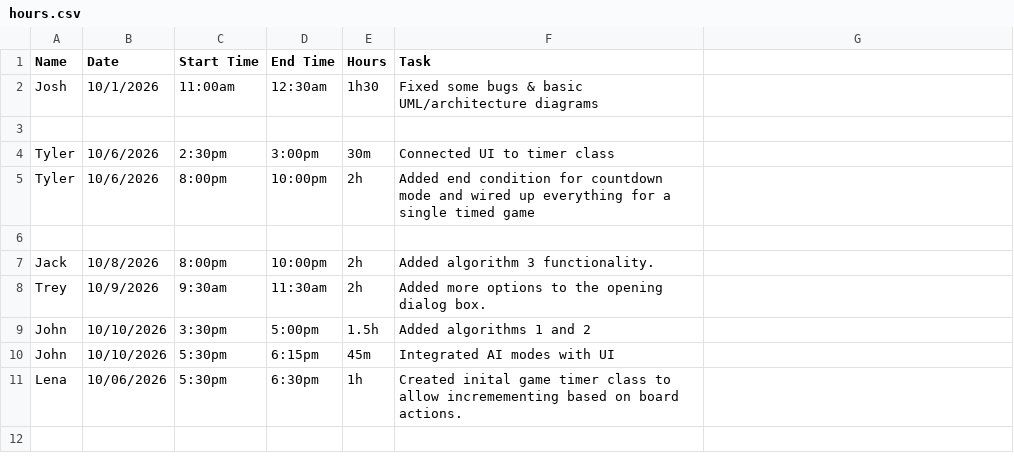
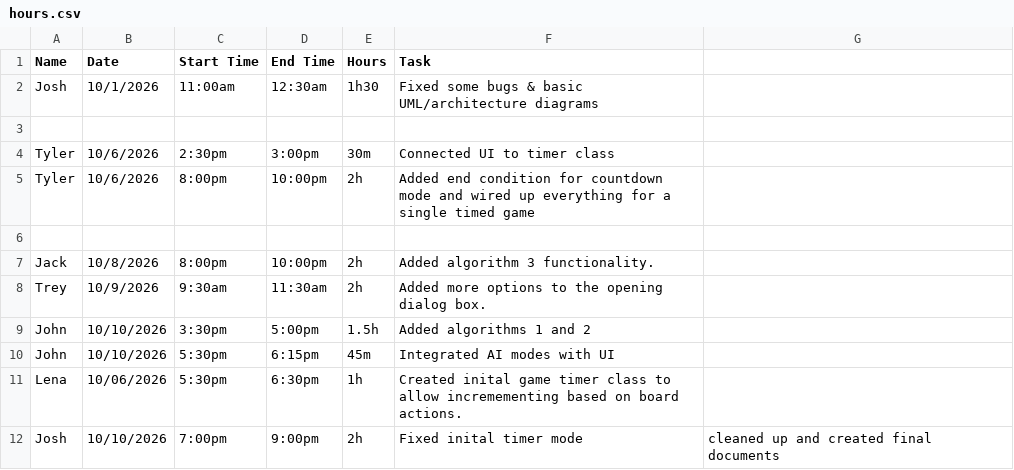
Before and after one commit to John-Platkowski/EECS581-Project-2, a CSV file: Artifacts/Project 2/hours.csv, drawn as a sheet.

```diff
--- a/Artifacts/Project 2/hours.csv
+++ b/Artifacts/Project 2/hours.csv
@@ -11 +11,2 @@ John, 10/10/2026, 5:30pm, 6:15pm, 45m, Integrated AI modes with UI
 Lena, 10/06/2026, 5:30pm, 6:30pm, 1h, Created inital game timer class to allow incremementing based on board actions.
+Josh, 10/10/2026, 7:00pm, 9:00pm, 2h, Fixed inital timer mode, cleaned up and created final documents
```
Also changed, not shown: 4 other files.
